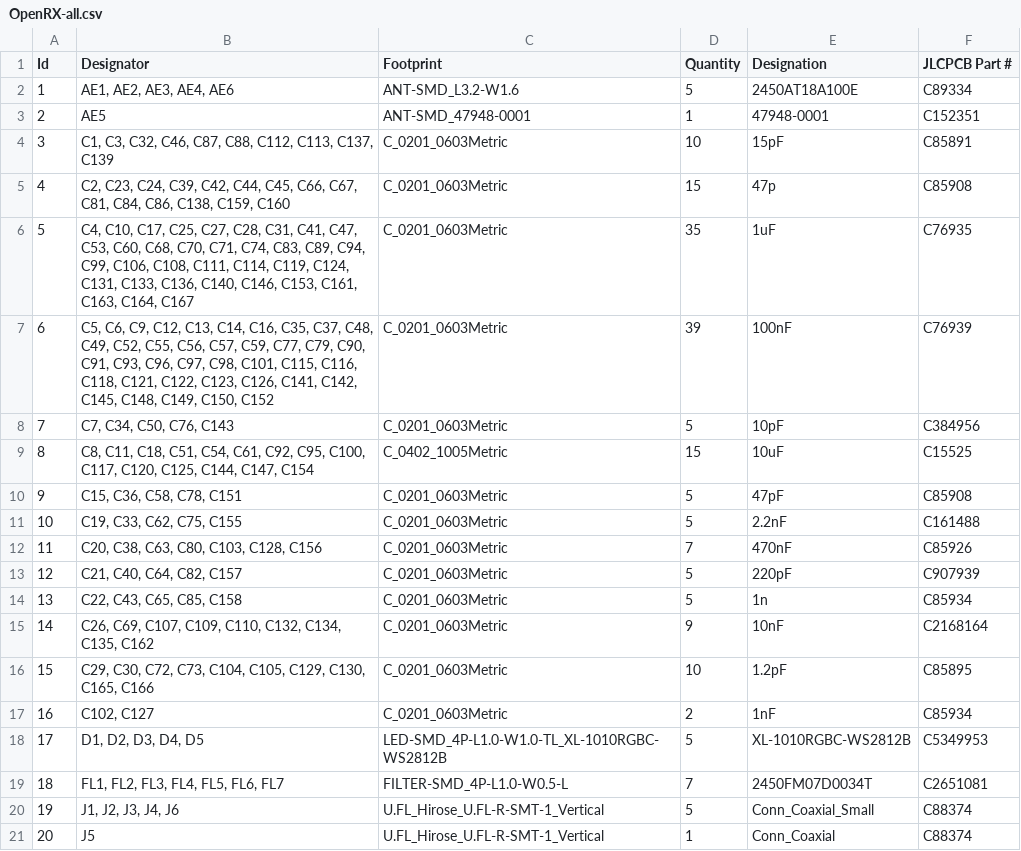
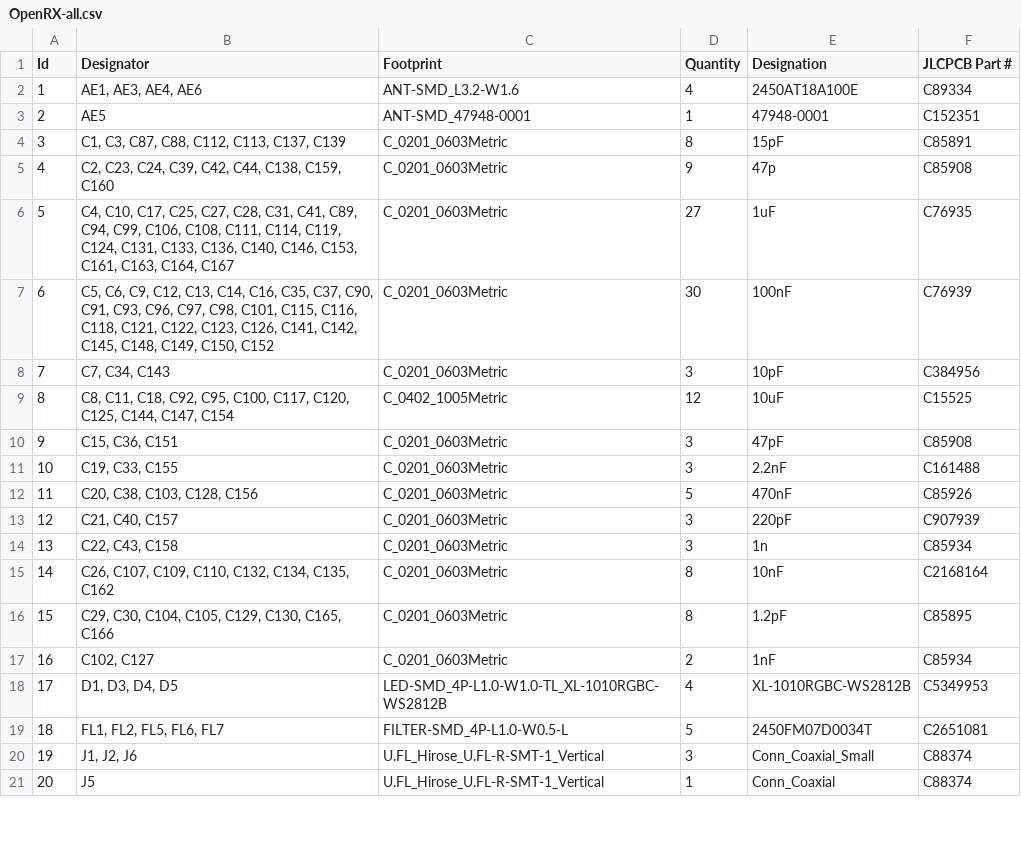
Before and after one commit to OpenDrone-hw/OpenRX-Gemini, a CSV file: hardware/export/OpenRX-all.csv, drawn as a sheet; only a part is shown; the diff covers the shown part only.

```diff
--- a/hardware/export/OpenRX-all.csv
+++ b/hardware/export/OpenRX-all.csv
@@ -1,21 +1,21 @@
 Id,Designator,Footprint,Quantity,Designation,JLCPCB Part #
-1,"AE1, AE2, AE3, AE4, AE6",ANT-SMD_L3.2-W1.6,5,2450AT18A100E,C89334
+1,"AE1, AE3, AE4, AE6",ANT-SMD_L3.2-W1.6,4,2450AT18A100E,C89334
 2,AE5,ANT-SMD_47948-0001,1,47948-0001,C152351
-3,"C1, C3, C32, C46, C87, C88, C112, C113, C137, C139",C_0201_0603Metric,10,15pF,C85891
-4,"C2, C23, C24, C39, C42, C44, C45, C66, C67, C81, C84, C86, C138, C159, C160",C_0201_0603Metric,15,47p,C85908
-5,"C4, C10, C17, C25, C27, C28, C31, C41, C47, C53, C60, C68, C70, C71, C74, C83, C89, C94, C99, C106, C108, C111, C114, C119, C124, C131, C133, C136, C140, C146, C153, C161, C163, C164, C167",C_0201_0603Metric,35,1uF,C76935
-6,"C5, C6, C9, C12, C13, C14, C16, C35, C37, C48, C49, C52, C55, C56, C57, C59, C77, C79, C90, C91, C93, C96, C97, C98, C101, C115, C116, C118, C121, C122, C123, C126, C141, C142, C145, C148, C149, C150, C152",C_0201_0603Metric,39,100nF,C76939
-7,"C7, C34, C50, C76, C143",C_0201_0603Metric,5,10pF,C384956
-8,"C8, C11, C18, C51, C54, C61, C92, C95, C100, C117, C120, C125, C144, C147, C154",C_0402_1005Metric,15,10uF,C15525
-9,"C15, C36, C58, C78, C151",C_0201_0603Metric,5,47pF,C85908
-10,"C19, C33, C62, C75, C155",C_0201_0603Metric,5,2.2nF,C161488
-11,"C20, C38, C63, C80, C103, C128, C156",C_0201_0603Metric,7,470nF,C85926
-12,"C21, C40, C64, C82, C157",C_0201_0603Metric,5,220pF,C907939
-13,"C22, C43, C65, C85, C158",C_0201_0603Metric,5,1n,C85934
-14,"C26, C69, C107, C109, C110, C132, C134, C135, C162",C_0201_0603Metric,9,10nF,C2168164
-15,"C29, C30, C72, C73, C104, C105, C129, C130, C165, C166",C_0201_0603Metric,10,1.2pF,C85895
+3,"C1, C3, C87, C88, C112, C113, C137, C139",C_0201_0603Metric,8,15pF,C85891
+4,"C2, C23, C24, C39, C42, C44, C138, C159, C160",C_0201_0603Metric,9,47p,C85908
+5,"C4, C10, C17, C25, C27, C28, C31, C41, C89, C94, C99, C106, C108, C111, C114, C119, C124, C131, C133, C136, C140, C146, C153, C161, C163, C164, C167",C_0201_0603Metric,27,1uF,C76935
+6,"C5, C6, C9, C12, C13, C14, C16, C35, C37, C90, C91, C93, C96, C97, C98, C101, C115, C116, C118, C121, C122, C123, C126, C141, C142, C145, C148, C149, C150, C152",C_0201_0603Metric,30,100nF,C76939
+7,"C7, C34, C143",C_0201_0603Metric,3,10pF,C384956
+8,"C8, C11, C18, C92, C95, C100, C117, C120, C125, C144, C147, C154",C_0402_1005Metric,12,10uF,C15525
+9,"C15, C36, C151",C_0201_0603Metric,3,47pF,C85908
+10,"C19, C33, C155",C_0201_0603Metric,3,2.2nF,C161488
+11,"C20, C38, C103, C128, C156",C_0201_0603Metric,5,470nF,C85926
+12,"C21, C40, C157",C_0201_0603Metric,3,220pF,C907939
+13,"C22, C43, C158",C_0201_0603Metric,3,1n,C85934
+14,"C26, C107, C109, C110, C132, C134, C135, C162",C_0201_0603Metric,8,10nF,C2168164
+15,"C29, C30, C104, C105, C129, C130, C165, C166",C_0201_0603Metric,8,1.2pF,C85895
 16,"C102, C127",C_0201_0603Metric,2,1nF,C85934
-17,"D1, D2, D3, D4, D5",LED-SMD_4P-L1.0-W1.0-TL_XL-1010RGBC-WS2812B,5,XL-1010RGBC-WS2812B,C5349953
-18,"FL1, FL2, FL3, FL4, FL5, FL6, FL7",FILTER-SMD_4P-L1.0-W0.5-L,7,2450FM07D0034T,C2651081
-19,"J1, J2, J3, J4, J6",U.FL_Hirose_U.FL-R-SMT-1_Vertical,5,Conn_Coaxial_Small,C88374
+17,"D1, D3, D4, D5",LED-SMD_4P-L1.0-W1.0-TL_XL-1010RGBC-WS2812B,4,XL-1010RGBC-WS2812B,C5349953
+18,"FL1, FL2, FL5, FL6, FL7",FILTER-SMD_4P-L1.0-W0.5-L,5,2450FM07D0034T,C2651081
+19,"J1, J2, J6",U.FL_Hirose_U.FL-R-SMT-1_Vertical,3,Conn_Coaxial_Small,C88374
 20,J5,U.FL_Hirose_U.FL-R-SMT-1_Vertical,1,Conn_Coaxial,C88374
```
Also changed, not shown: 36 edited cells elsewhere in this file, hardware/export/OpenRX-all-all-pos.csv, 21 other files.
